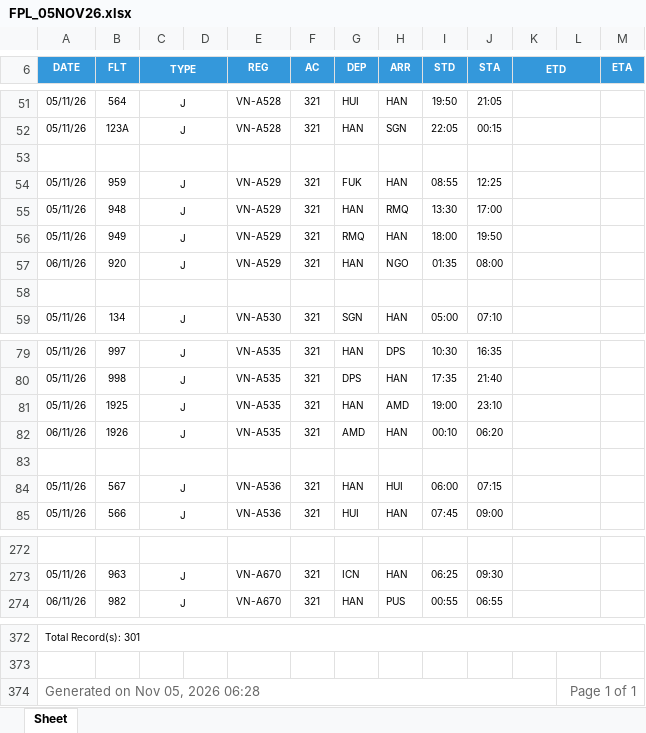
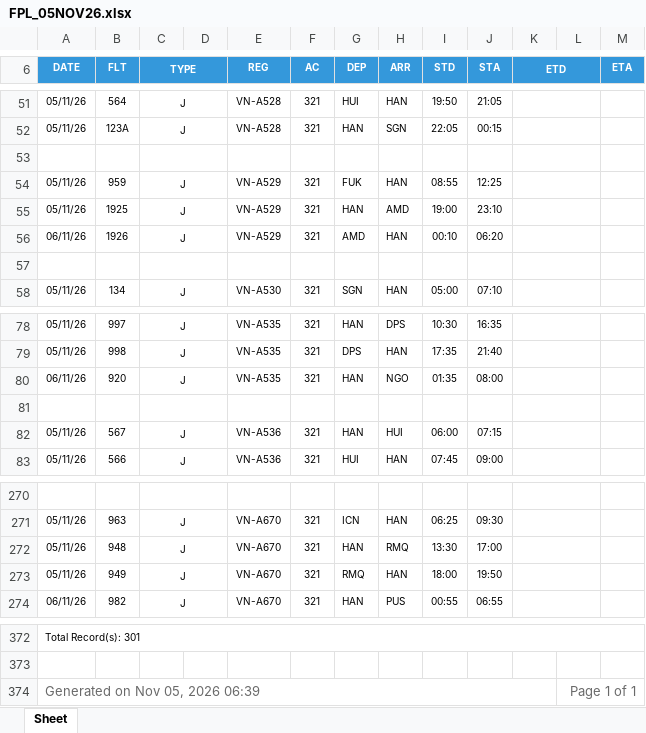
Before and after one commit to tlgsvj/lc, an Excel workbook: Data/FlightPlan/FPL_05NOV26.xlsx, sheet Sheet, drawn as a sheet; only a part is shown, gaps mark what is left out; values as stored, in another font and other column widths than the file's, no borders; charts and pictures not drawn; removed rows and columns are numbered as before the commit, all else as after; the diff names each change by its address in the sheet, - before the commit and + after, or states it on an @@ line.

Commit message:
Update FPL_05NOV26.xlsx

```diff
--- a/Data/FlightPlan/FPL_05NOV26.xlsx (sheet Sheet)
+++ b/Data/FlightPlan/FPL_05NOV26.xlsx (sheet Sheet)
-B55 (FLT): 948
+B55 (FLT): 1925
-H55 (ARR): RMQ
+H55 (ARR): AMD
-I55 (STD): 13:30
+I55 (STD): 19:00
-J55 (STA): 17:00
+J55 (STA): 23:10
-A56 (DATE): 05/11/26
+A56 (DATE): 06/11/26
-B56 (FLT): 949
+B56 (FLT): 1926
-G56 (DEP): RMQ
+G56 (DEP): AMD
-I56 (STD): 18:00
+I56 (STD): 00:10
-J56 (STA): 19:50
+J56 (STA): 06:20
-row 57: 06/11/26 | 920 | J |  | VN-A529 | 321 | HAN | NGO | 01:35 | 08:00
-A80 (DATE): 05/11/26
+A80 (DATE): 06/11/26
-B80 (FLT): 1925
+B80 (FLT): 920
-H80 (ARR): AMD
+H80 (ARR): NGO
-I80 (STD): 19:00
+I80 (STD): 01:35
-J80 (STA): 23:10
+J80 (STA): 08:00
-row 82: 06/11/26 | 1926 | J |  | VN-A535 | 321 | AMD | HAN | 00:10 | 06:20
+row 272: 05/11/26 | 948 | J |  | VN-A670 | 321 | HAN | RMQ | 13:30 | 17:00
+row 273: 05/11/26 | 949 | J |  | VN-A670 | 321 | RMQ | HAN | 18:00 | 19:50
-A374 (DATE): Generated on Nov 05, 2026 06:28
+A374 (DATE): Generated on Nov 05, 2026 06:39
```
